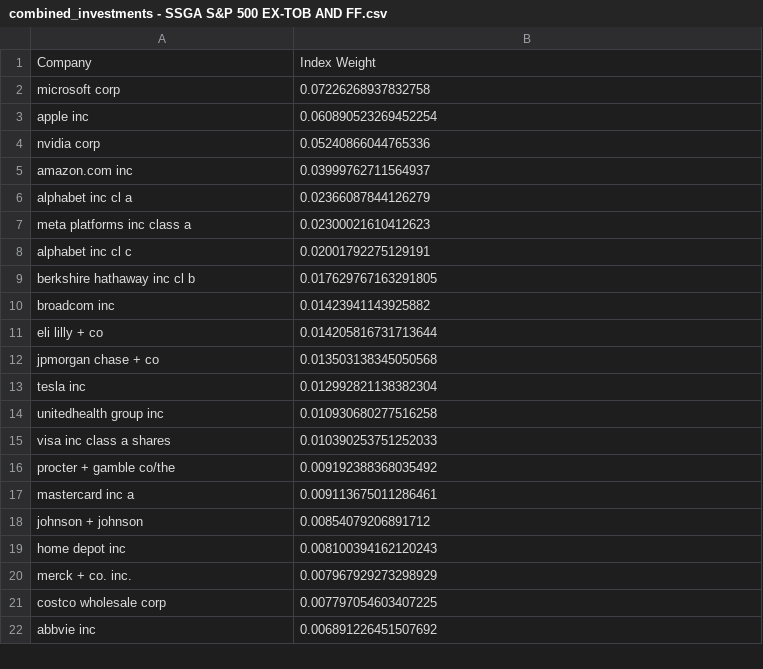
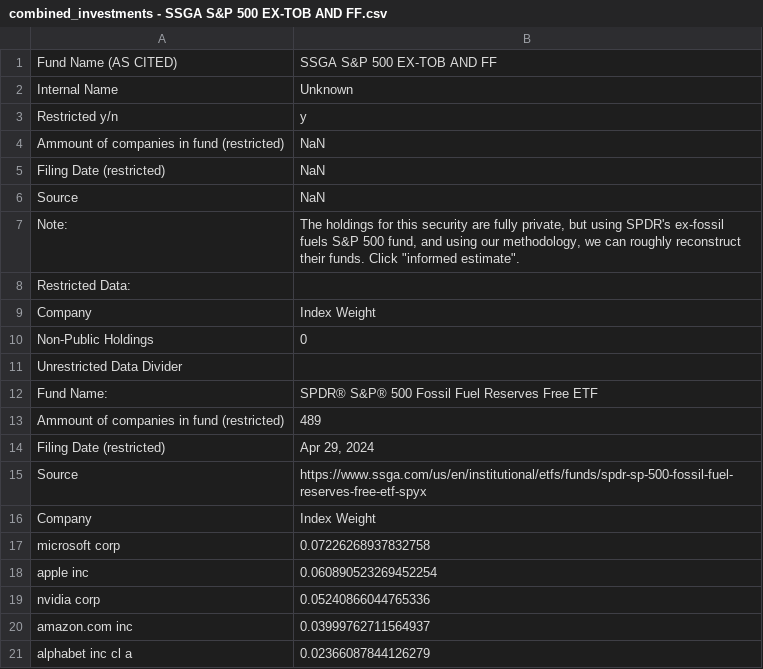
Before and after one commit to ucinvestments/UC-Investments, a CSV file: Data-Collection/final-fund-holdings/combined_investments - SSGA S&P 500 EX-TOB AND FF.csv, drawn as a sheet; only a part is shown; the shorter side is filled out with more unchanged rows.

```diff
--- a/Data-Collection/final-fund-holdings/combined_investments - SSGA S&P 500 EX-TOB AND FF.csv
+++ b/Data-Collection/final-fund-holdings/combined_investments - SSGA S&P 500 EX-TOB AND FF.csv
@@ -1 +1,16 @@
+Fund Name (AS CITED),SSGA S&P 500 EX-TOB AND FF
+Internal Name,Unknown
+Restricted y/n,y
+Ammount of companies in fund (restricted),NaN
+Filing Date (restricted),NaN
+Source,NaN
+Note:,"The holdings for this security are fully private, but using SPDR's ex-fossil fuels S&P 500 fund, and using our methodology, we can roughly reconstruct their funds. Click ""informed estimate""."
+Restricted Data:,
+Company,Index Weight
+Non-Public Holdings,0
+Unrestricted Data Divider,
+Fund Name:,SPDR® S&P® 500 Fossil Fuel Reserves Free ETF
+Ammount of companies in fund (restricted),489
+Filing Date (restricted),"Apr 29, 2024"
+Source,https://www.ssga.com/us/en/institutional/etfs/funds/spdr-sp-500-fossil-fuel-reserves-free-etf-spyx
 Company,Index Weight
```
Also changed, not shown: Data-Collection/final-fund-holdings/combined_investments - ARROWSTREET GLOBAL 130‐30.csv, Data-Collection/final-fund-holdings/combined_investments - HEALTHCARE INVESTMENT FUND II.csv, 8 other files.
